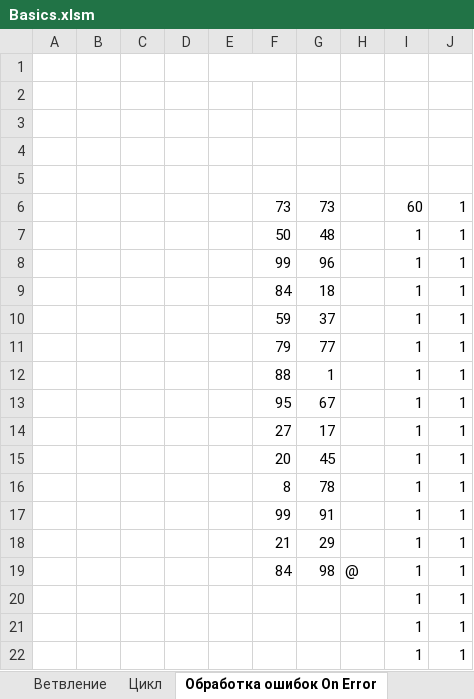
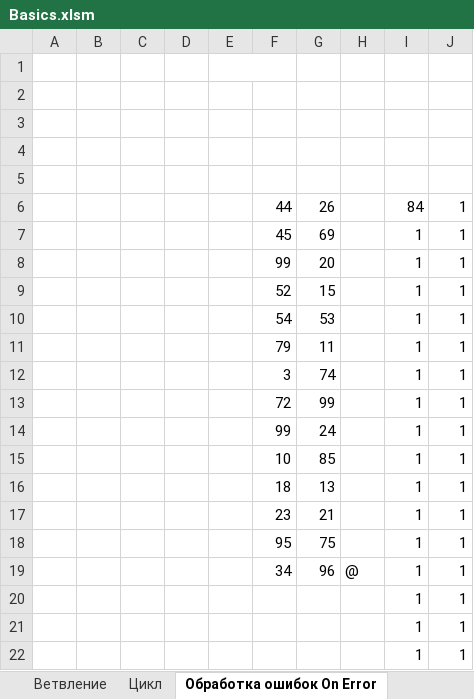
Before and after one commit to maguryanov/VBA_Course, an Excel workbook: Basics.xlsm, sheet Обработка ошибок On Error, drawn as a sheet; values as stored, in another font and other column widths than the file's, no borders; charts and pictures not drawn; removed rows and columns are numbered as before the commit, all else as after; the diff names each change by its address in the sheet, - before the commit and + after, or states it on an @@ line.

Commit message:
Регулярный коммит

```diff
--- a/Basics.xlsm (sheet Обработка ошибок On Error)
+++ b/Basics.xlsm (sheet Обработка ошибок On Error)
-row 6:  |  |  |  |  | 73 | 73 |  | 60 | 1
-row 7:  |  |  |  |  | 50 | 48 |  | 1 | 1
+row 6:  |  |  |  |  | 44 | 26 |  | 84 | 1
+row 7:  |  |  |  |  | 45 | 69 |  | 1 | 1
-G8: 96
+G8: 20
-F9: 84
+F9: 52
-G9: 18
+G9: 15
-F10: 59
+F10: 54
-G10: 37
+G10: 53
-G11: 77
+G11: 11
-F12: 88
+F12: 3
-G12: 1
+G12: 74
-F13: 95
+F13: 72
-G13: 67
+G13: 99
-row 14:  |  |  |  |  | 27 | 17 |  | 1 | 1
-row 15:  |  |  |  |  | 20 | 45 |  | 1 | 1
-row 16:  |  |  |  |  | 8 | 78 |  | 1 | 1
-G14: 91
+G14: 24
-F15: 21
+F15: 10
-G15: 29
+G15: 85
+row 16:  |  |  |  |  | 18 | 13 |  | 1 | 1
+row 17:  |  |  |  |  | 23 | 21 |  | 1 | 1
+row 18:  |  |  |  |  | 95 | 75 |  | 1 | 1
-F19: 84
+F19: 34
-G19: 98
+G19: 96
```
Also changed, not shown: charts or pictures.
